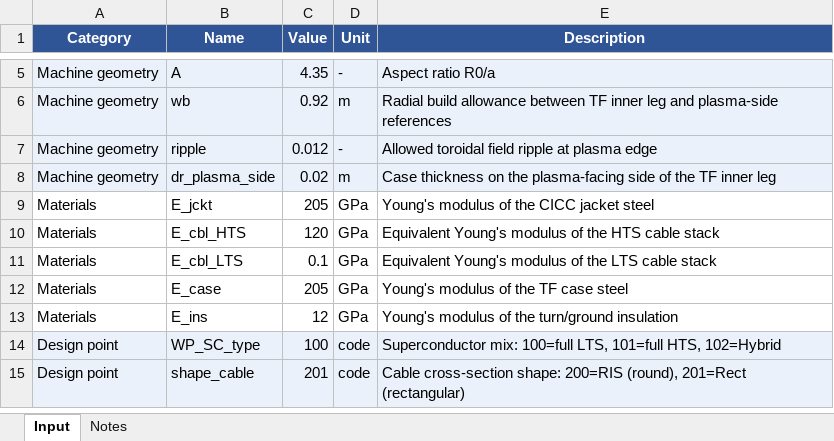
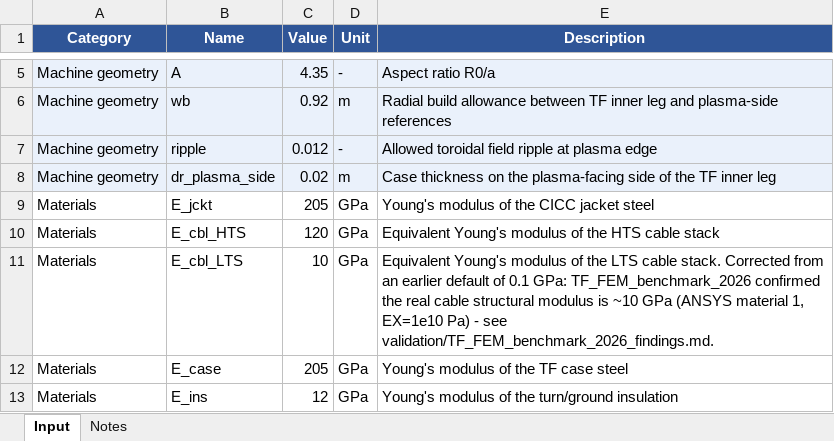
Before and after one commit to lorenzo1692/Progetti, an Excel workbook: MADE-2.0/matlab/input/WP_TF_input_template.xlsx, sheet Input, drawn as a sheet; only a part is shown, gaps mark what is left out; the shorter side is filled out with more unchanged rows; values as stored, in another font and other column widths than the file's, no borders; the diff names each change by its address in the sheet, - before the commit and + after, or states it on an @@ line.

```diff
--- a/MADE-2.0/matlab/input/WP_TF_input_template.xlsx (sheet Input)
+++ b/MADE-2.0/matlab/input/WP_TF_input_template.xlsx (sheet Input)
-C11 (Value): 0.1
+C11 (Value): 10
-E11 (Description): …LTS cable stack
+E11 (Description): …LTS cable stack. Corrected from an earlier default of 0.1 GPa: TF_FEM_benchmark_2026 confirmed the real cable structural modulus is ~10 GPa (ANSYS material 1, EX=1e10 Pa) - see validation/TF_FEM_benchmark_2026_findings.md.
```
Also changed, not shown: 1 other file.
